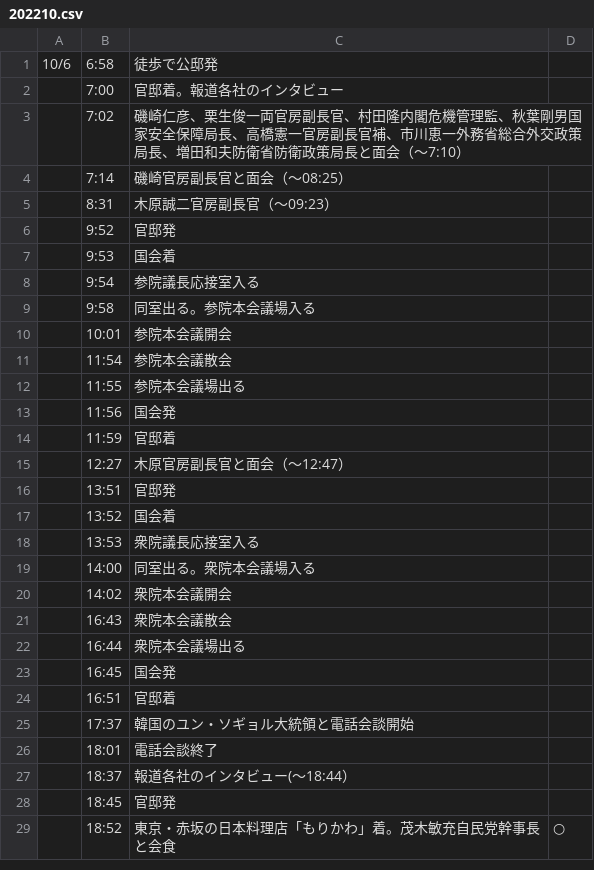
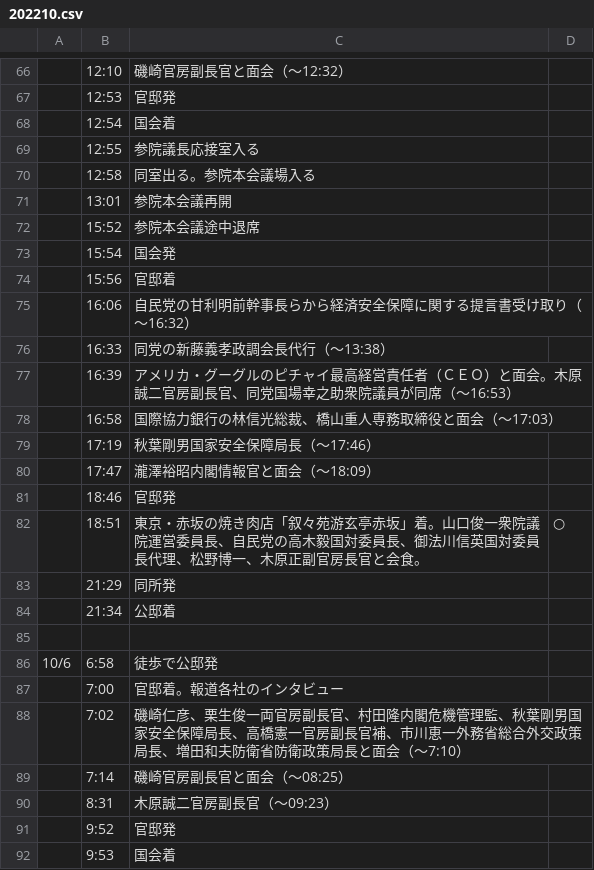
Before and after one commit to yuokada/Prime-Minister-movements, a CSV file: original/202210.csv, drawn as a sheet; only a part is shown, gaps mark what is left out; the shorter side is filled out with more unchanged rows; the diff covers the shown part only; the diff names each change by its address in the sheet, - before the commit and + after, or states it on an @@ line.

Commit message:
[skip ci] Update crawled files

```diff
--- a/original/202210.csv
+++ b/original/202210.csv
+row 66:  | 12:10 | 磯崎官房副長官と面会（～12:32）
+row 67:  | 12:53 | 官邸発
+row 68:  | 12:54 | 国会着
+row 69:  | 12:55 | 参院議長応接室入る
+row 70:  | 12:58 | 同室出る。参院本会議場入る
+row 71:  | 13:01 | 参院本会議再開
+row 72:  | 15:52 | 参院本会議途中退席
+row 73:  | 15:54 | 国会発
+row 74:  | 15:56 | 官邸着
+row 75:  | 16:06 | 自民党の甘利明前幹事長らから経済安全保障に関する提言書受け取り（～16:32）
+row 76:  | 16:33 | 同党の新藤義孝政調会長代行（～13:38）
+row 77:  | 16:39 | アメリカ・グーグルのピチャイ最高経営責任者（ＣＥＯ）と面会。木原誠二官房副長官、同党国場幸之助衆院議員が同席（～16:53）
+row 78:  | 16:58 | 国際協力銀行の林信光総裁、橋山重人専務取締役と面会（～17:03）
+row 79:  | 17:19 | 秋葉剛男国家安全保障局長（～17:46）
+row 80:  | 17:47 | 瀧澤裕昭内閣情報官と面会（～18:09）
+row 81:  | 18:46 | 官邸発
+row 82:  | 18:51 | 東京・赤坂の焼き肉店「叙々苑游玄亭赤坂」着。山口俊一衆院議院運営委員長、自民党の高木毅国対委員長、御法川信英国対委員長代理、松野博一、木原正副官房長官と会食。 | ○
+row 83:  | 21:29 | 同所発
+row 84:  | 21:34 | 公邸着
+row 85: (empty)
```
Also changed, not shown: 65 added rows elsewhere in this file.
